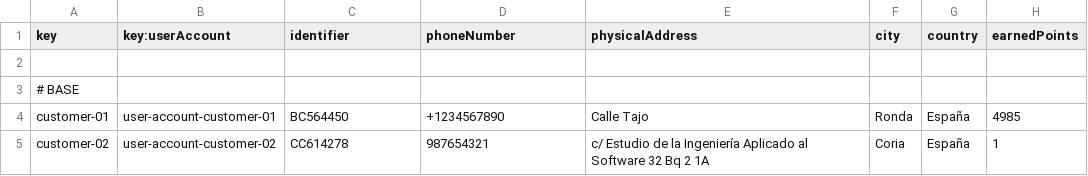
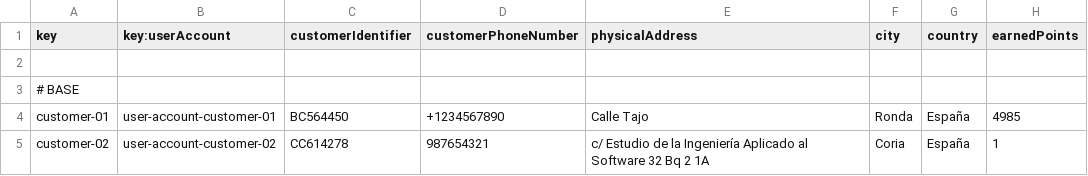
Before and after one commit to DP2-C1-060/Acme-ANS-C2, a CSV file: src/main/resources/WEB-INF/data/sample/customer.csv, drawn as a sheet.

```diff
--- a/src/main/resources/WEB-INF/data/sample/customer.csv
+++ b/src/main/resources/WEB-INF/data/sample/customer.csv
@@ -1,2 +1,2 @@
-key,key:userAccount,identifier,phoneNumber,physicalAddress,city,country,earnedPoints
+key,key:userAccount,customerIdentifier,customerPhoneNumber,physicalAddress,city,country,earnedPoints
 
```
Also changed, not shown: 12 other files.
